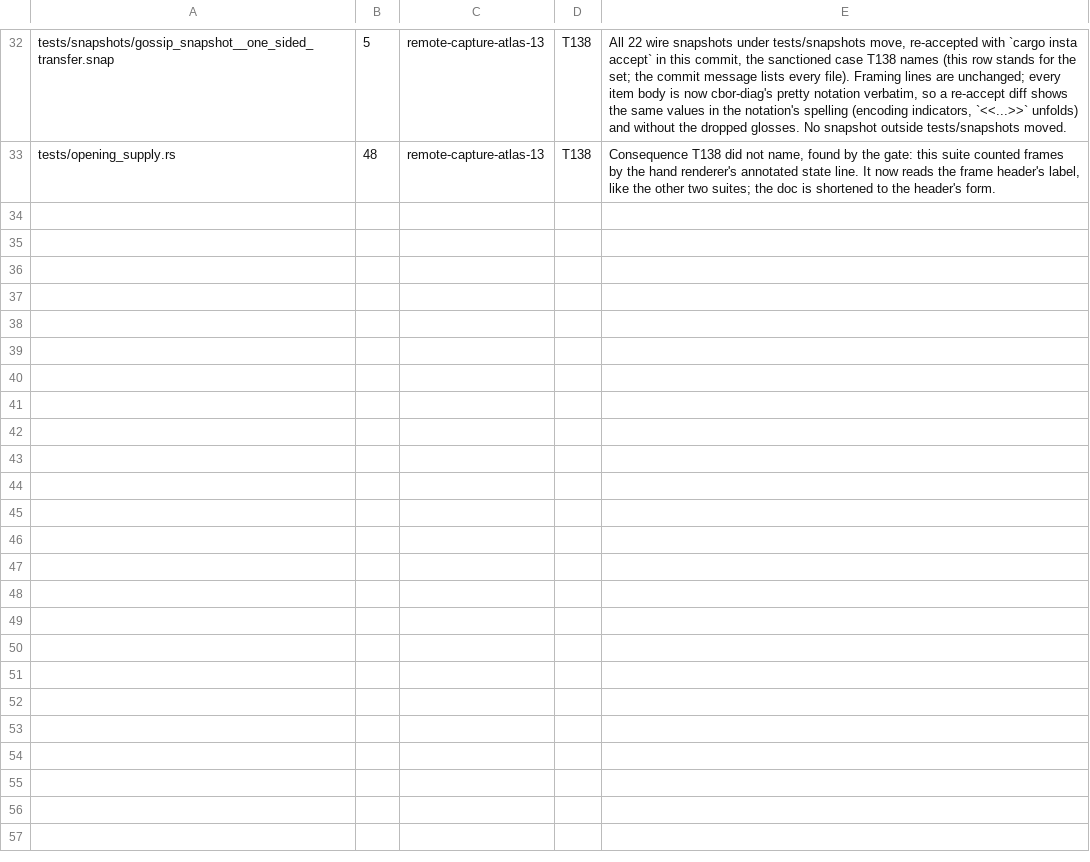
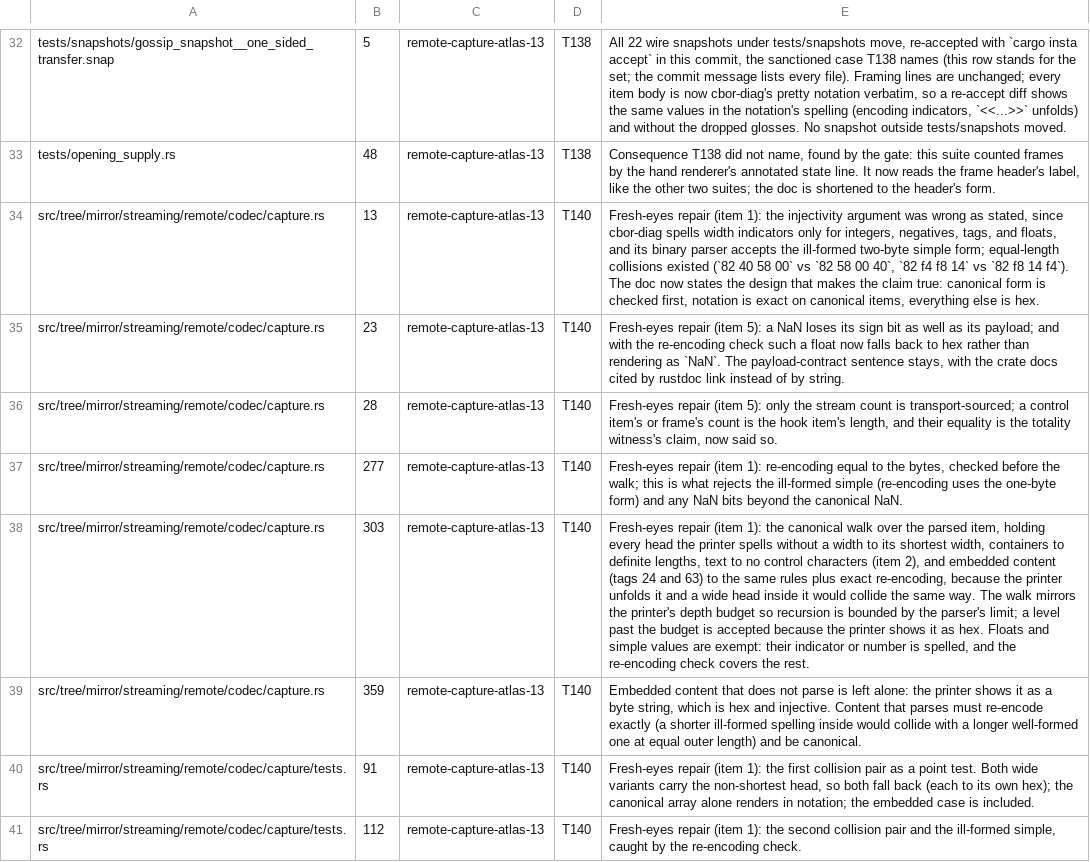
Before and after one commit to oxidecomputer/rumors, a TSV file: .agent-notes/2026-09-01-holistic-review-rumors/triage/annotations/p1-renderer.tsv, drawn as a sheet; only a part is shown, gaps mark what is left out; the diff covers the shown part only; the diff names each change by its address in the sheet, - before the commit and + after, or states it on an @@ line.

Commit message:
Capture renderer: hold every item to canonical form before rendering
Fresh-eyes round 1 found the renderer's injectivity claim false as
stated: cbor-diag spells width indicators only for integers, negatives,
tags, and floats, never for string-length or container-count heads,
and its binary parser accepts the ill-formed two-byte simple form, so
`82 40 58 00` and `82 58 00 40` both rendered `[h'', h'']` and
`82 f4 f8 14` and `82 f8 14 f4` both rendered `[false, false]`.

The renderer now walks the parsed item before printing: every head the
printer spells without a width at its shortest width, every container
definite, text free of control characters, embedded CBOR (tags 24 and
63) held to the same rules and to exact re-encoding, and the whole item
re-encoding to its bytes (which rejects the ill-formed simple and any
float bits beyond the canonical NaN). Anything else renders through the
existing hex fallback with the reason. The walk mirrors the printer's
depth budget, so its recursion is bounded by the parser's limit. The
module doc states the argument in that form, names a NaN's sign bit
with its payload, cites the payload contract by rustdoc link, and says
which byte counts are the hook item's and which the transport's.

Control-character text falling back also closes header forgery: a
string payload carrying a newline and a frame header's text can no
longer produce a body line beginning with `frame `; the three scanners
(gossip_snapshot, target_message_size, opening_supply) now state that
guarantee instead of an oracle assumption. The durable fix is the fork
escaping control characters in text.

tools/digestshare and gossip_snapshot's listing count are made
layout-independent (entries counted wherever they sit on a line, so a
digest width under the pretty layout's threshold no longer undercounts
silently), and digestshare's scan is bounded to the greeting control
item and Query frame bodies, the only listings and never payload; it
gains a self-test the recipe runs first.

Point tests cover both collision pairs, the ill-formed simple, an
embedded non-canonical item, and the forged header. No snapshot moves.

Entry: remote-capture-atlas-13 (fresh-eyes repairs). Rulings: T138, T140, T141.

```diff
--- a/.agent-notes/2026-09-01-holistic-review-rumors/triage/annotations/p1-renderer.tsv
+++ b/.agent-notes/2026-09-01-holistic-review-rumors/triage/annotations/p1-renderer.tsv
+row 34: src/tree/mirror/streaming/remote/codec/capture.rs | 13 | remote-capture-atlas-13 | T140 | Fresh-eyes repair (item 1): the injectivity argument was wrong as stated, since cbor-diag spells width indicators only for integers, negatives, tags, and floats, and its binary parser accepts the ill-formed two-byte simple form; equal-length collisions existed (`82 40 58 00` vs `82 58 00 40`, `82 f4 f8 14` vs `82 f8 14 f4`). The doc now states the design that makes the claim true: canonical form is checked first, notation is exact on canonical items, everything else is hex.
+row 35: src/tree/mirror/streaming/remote/codec/capture.rs | 23 | remote-capture-atlas-13 | T140 | Fresh-eyes repair (item 5): a NaN loses its sign bit as well as its payload; and with the re-encoding check such a float now falls back to hex rather than rendering as `NaN`. The payload-contract sentence stays, with the crate docs cited by rustdoc link instead of by string.
+row 36: src/tree/mirror/streaming/remote/codec/capture.rs | 28 | remote-capture-atlas-13 | T140 | Fresh-eyes repair (item 5): only the stream count is transport-sourced; a control item's or frame's count is the hook item's length, and their equality is the totality witness's claim, now said so.
+row 37: src/tree/mirror/streaming/remote/codec/capture.rs | 277 | remote-capture-atlas-13 | T140 | Fresh-eyes repair (item 1): re-encoding equal to the bytes, checked before the walk; this is what rejects the ill-formed simple (re-encoding uses the one-byte form) and any NaN bits beyond the canonical NaN.
+row 38: src/tree/mirror/streaming/remote/codec/capture.rs | 303 | remote-capture-atlas-13 | T140 | Fresh-eyes repair (item 1): the canonical walk over the parsed item, holding every head the printer spells without a width to its shortest width, containers to definite lengths, text to no control characters (item 2), and embedded content (tags 24 and 63) to the same rules plus exact re-encoding, because the printer unfolds it and a wide head inside it would collide the same way. The walk mirrors the printer's depth budget so recursion is bounded by the parser's limit; a level past the budget is accepted because the printer shows it as hex. Floats and simple values are exempt: their indicator or number is spelled, and the re-encoding check covers the rest.
+row 39: src/tree/mirror/streaming/remote/codec/capture.rs | 359 | remote-capture-atlas-13 | T140 | Embedded content that does not parse is left alone: the printer shows it as a byte string, which is hex and injective. Content that parses must re-encode exactly (a shorter ill-formed spelling inside would collide with a longer well-formed one at equal outer length) and be canonical.
+row 40: src/tree/mirror/streaming/remote/codec/capture/tests.rs | 91 | remote-capture-atlas-13 | T140 | Fresh-eyes repair (item 1): the first collision pair as a point test. Both wide variants carry the non-shortest head, so both fall back (each to its own hex); the canonical array alone renders in notation; the embedded case is included.
+row 41: src/tree/mirror/streaming/remote/codec/capture/tests.rs | 112 | remote-capture-atlas-13 | T140 | Fresh-eyes repair (item 1): the second collision pair and the ill-formed simple, caught by the re-encoding check.
```
Also changed, not shown: 7 added rows and 9 edited cells elsewhere in this file, 7 other files.
